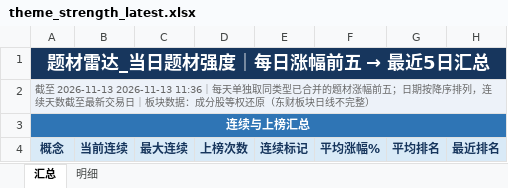
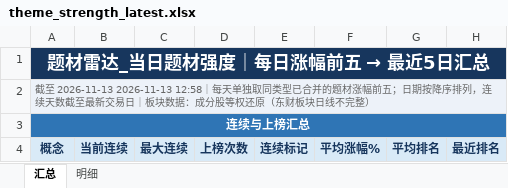
Before and after one commit to nancybhc/a-share-blast-lab, an Excel workbook: data/theme_strength_latest.xlsx, sheet 汇总, drawn as a sheet; only a part is shown; values as stored, in another font and other column widths than the file's, no borders; the diff names each change by its address in the sheet, - before the commit and + after, or states it on an @@ line.

```diff
--- a/data/theme_strength_latest.xlsx (sheet 汇总)
+++ b/data/theme_strength_latest.xlsx (sheet 汇总)
-A2: …至 2026-11-13 2026-11-13 11:36｜每天单…
+A2: …至 2026-11-13 2026-11-13 12:58｜每天单…
```
Also changed, not shown: 4 other files.
